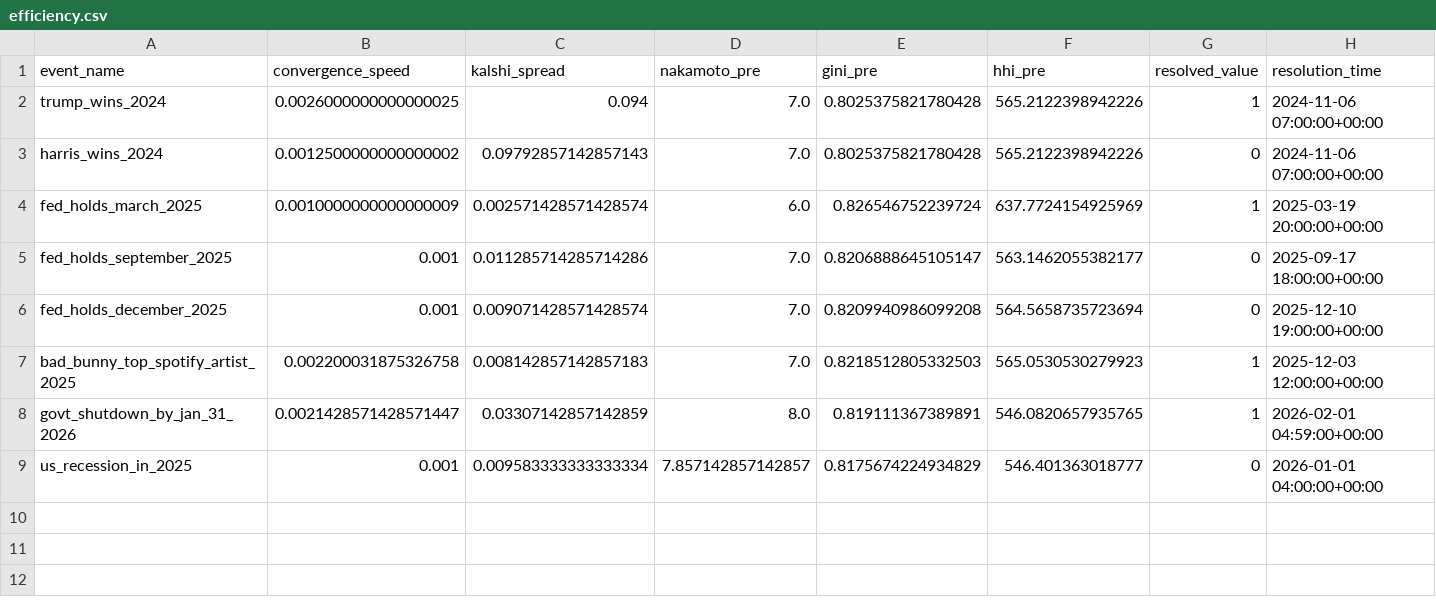
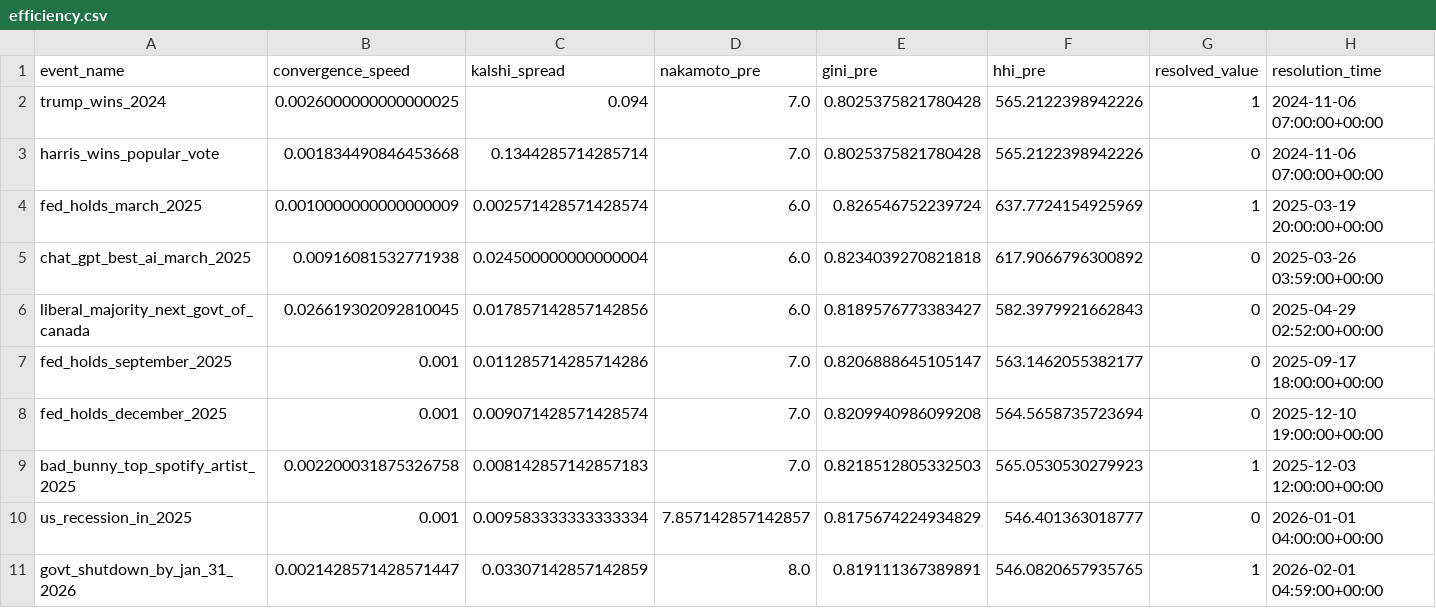
Before and after one commit to aairen/polymarket-validator-efficiency, a CSV file: data/processed/efficiency.csv, drawn as a sheet.

Commit message:
Expanded sample to n=10, completed analysis notebook, and cleaned up codebase
Events:
- Replaced harris_wins_2024 with harris_wins_popular_vote (separate market)
- Added chat_gpt_best_ai_march_2025, liberal_majority_next_govt_of_canada,
  us_recession_in_2025, and govt_shutdown_by_jan_31_2026
- Recomputed efficiency.csv with all 10 events

Notebooks:
- 02_signal_construction: updated observations to reflect n=10
- 03_analysis: updated subplot grid to 5x2, all n=8 references updated to n=10,
  added scatter plots and OLS regression, added convergence window grid for all events

Code cleanup:
- Fixed typos: efficienxy, absolution, presidental
- Corrected kalshi.py start_ts/end_ts comments and timestamps (Jan 1 2024, Mar 1 2026)
- Removed redundant pd.DataFrame() wraps in efficiency.py
- Added .empty guard in compute_event_metrics() before iloc[0]
- Moved event_collection.py to scripts/ and converted to CLI tool (takes slug as argument)

```diff
--- a/data/processed/efficiency.csv
+++ b/data/processed/efficiency.csv
@@ -2,4 +2,6 @@ event_name,convergence_speed,kalshi_spread,nakamoto_pre,gini_pre,hhi_pre,resolve
 trump_wins_2024,0.0026000000000000025,0.094,7.0,0.8025375821780428,565.2122398942226,1,2024-11-06 07:00:00+00:00
-harris_wins_2024,0.0012500000000000002,0.09792857142857143,7.0,0.8025375821780428,565.2122398942226,0,2024-11-06 07:00:00+00:00
+harris_wins_popular_vote,0.001834490846453668,0.1344285714285714,7.0,0.8025375821780428,565.2122398942226,0,2024-11-06 07:00:00+00:00
 fed_holds_march_2025,0.0010000000000000009,0.002571428571428574,6.0,0.826546752239724,637.7724154925969,1,2025-03-19 20:00:00+00:00
+chat_gpt_best_ai_march_2025,0.00916081532771938,0.024500000000000004,6.0,0.8234039270821818,617.9066796300892,0,2025-03-26 03:59:00+00:00
+liberal_majority_next_govt_of_canada,0.026619302092810045,0.017857142857142856,6.0,0.8189576773383427,582.3979921662843,0,2025-04-29 02:52:00+00:00
 fed_holds_september_2025,0.001,0.011285714285714286,7.0,0.8206888645105147,563.1462055382177,0,2025-09-17 18:00:00+00:00
@@ -7,3 +9,3 @@ fed_holds_december_2025,0.001,0.009071428571428574,7.0,0.8209940986099208,564.56
 bad_bunny_top_spotify_artist_2025,0.002200031875326758,0.008142857142857183,7.0,0.8218512805332503,565.0530530279923,1,2025-12-03 12:00:00+00:00
+us_recession_in_2025,0.001,0.009583333333333334,7.857142857142857,0.8175674224934829,546.401363018777,0,2026-01-01 04:00:00+00:00
 govt_shutdown_by_jan_31_2026,0.0021428571428571447,0.03307142857142859,8.0,0.819111367389891,546.0820657935765,1,2026-02-01 04:59:00+00:00
-us_recession_in_2025,0.001,0.009583333333333334,7.857142857142857,0.8175674224934829,546.401363018777,0,2026-01-01 04:00:00+00:00
```
Also changed, not shown: data/events.csv, 7 other files.
